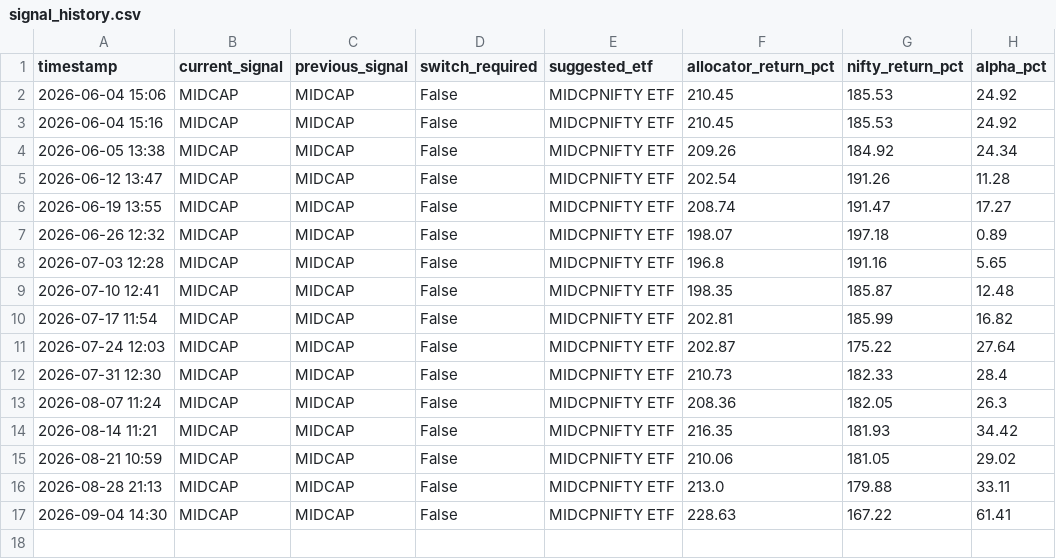
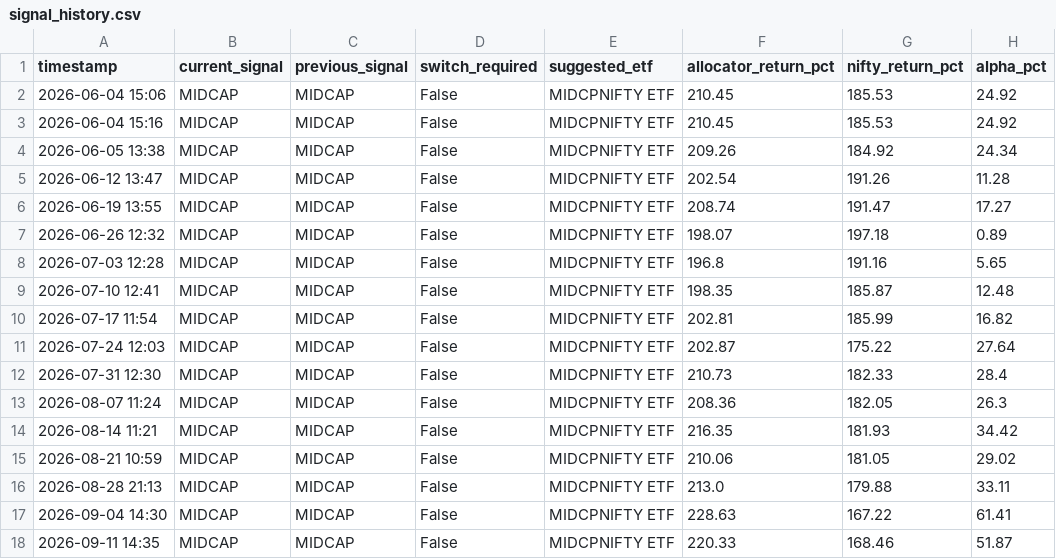
Before and after one commit to prajwal-bs-urs/algo-trading, a CSV file: signal_history.csv, drawn as a sheet.

```diff
--- a/signal_history.csv
+++ b/signal_history.csv
@@ -17 +17,2 @@ timestamp,current_signal,previous_signal,switch_required,suggested_etf,allocator
 2026-09-04 14:30,MIDCAP,MIDCAP,False,MIDCPNIFTY ETF,228.63,167.22,61.41
+2026-09-11 14:35,MIDCAP,MIDCAP,False,MIDCPNIFTY ETF,220.33,168.46,51.87
```
